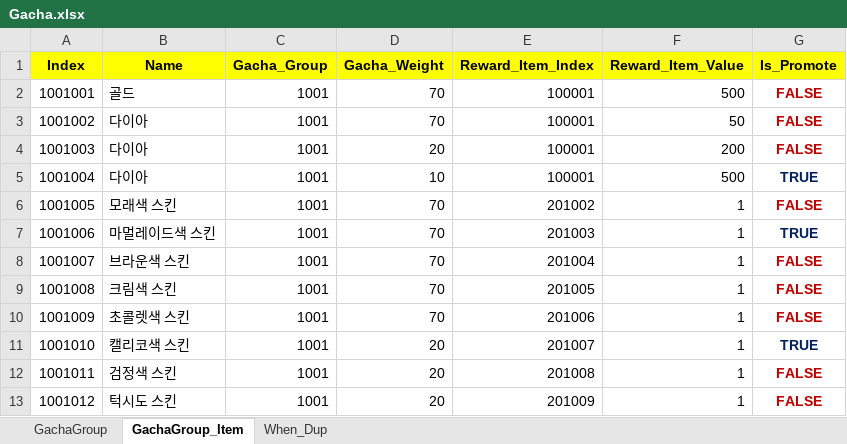
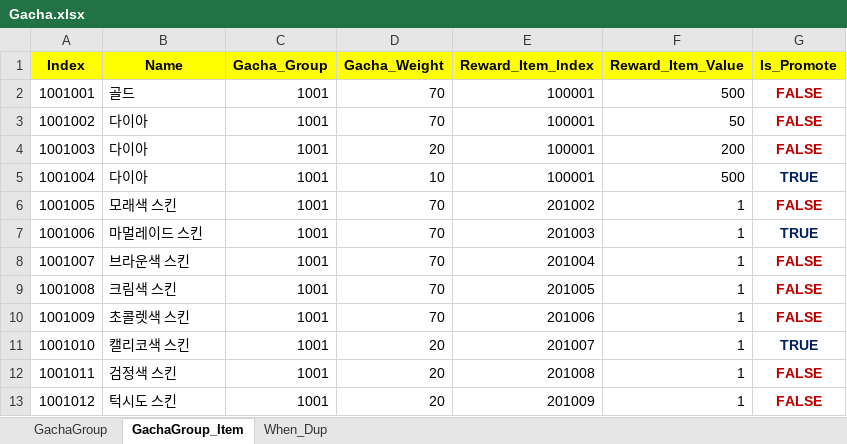
Before and after one commit to sadending82/FestivalTownProject, an Excel workbook: Client/Assets/11. GameData/Gacha.xlsx, sheet GachaGroup_Item, drawn as a sheet; only a part is shown; values as stored, in another font and other column widths than the file's, no borders; the diff names each change by its address in the sheet, - before the commit and + after, or states it on an @@ line.

Commit message:
마멀레이드 색 -> 마멀레이드 수정

```diff
--- a/Client/Assets/11. GameData/Gacha.xlsx (sheet GachaGroup_Item)
+++ b/Client/Assets/11. GameData/Gacha.xlsx (sheet GachaGroup_Item)
-B7 (Name): 마멀레이드색 스킨
+B7 (Name): 마멀레이드 스킨
```
